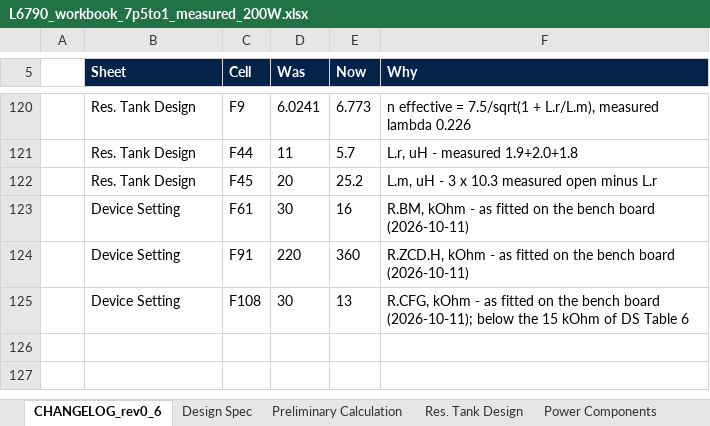
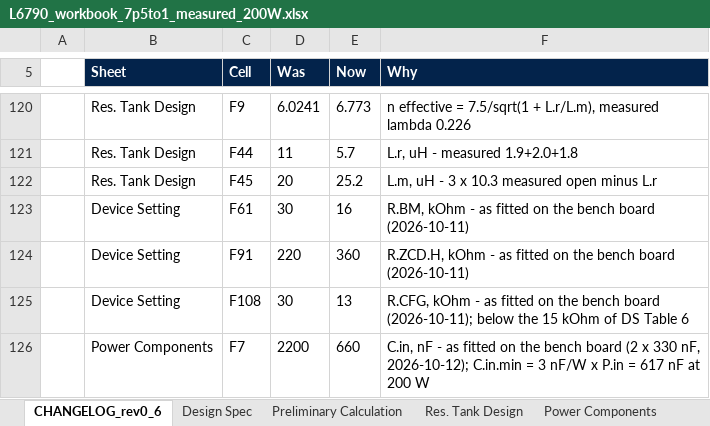
Before and after one commit to yohan924-ops/L6790A-Single-Stage-PFC-LLC-Converter, an Excel workbook: Calculation Excel Sheet/variants/L6790_workbook_7p5to1_measured_200W.xlsx, sheet CHANGELOG_rev0_6, drawn as a sheet; only a part is shown, gaps mark what is left out; values as stored, in another font and other column widths than the file's, no borders; the diff names each change by its address in the sheet, - before the commit and + after, or states it on an @@ line.

```diff
--- a/Calculation Excel Sheet/variants/L6790_workbook_7p5to1_measured_200W.xlsx (sheet CHANGELOG_rev0_6)
+++ b/Calculation Excel Sheet/variants/L6790_workbook_7p5to1_measured_200W.xlsx (sheet CHANGELOG_rev0_6)
+row 126:  | Power Components | F7 | 2200 | 660 | C.in, nF - as fitted on the bench board (2 x 330 nF, 2026-10-12); C.in.min = 3 nF/W x P.in = 617 nF at 200 W
```
Also changed, not shown: sheet Power Components, 2 other files.
